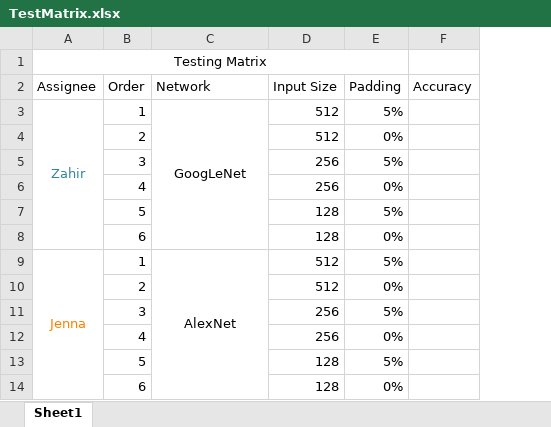
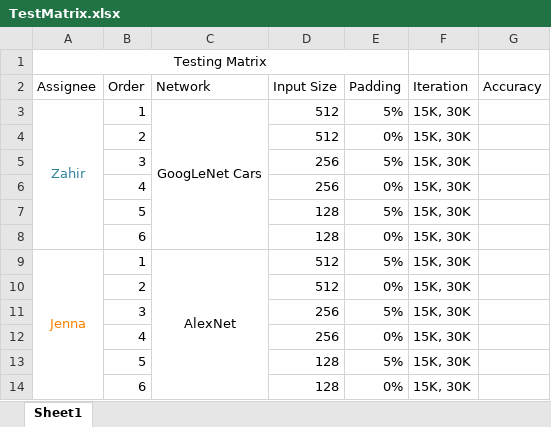
Before and after one commit to xorthat/NameThatCar, an Excel workbook: TestMatrix.xlsx, sheet Sheet1, drawn as a sheet; values as stored, in another font and other column widths than the file's, no borders; the diff names each change by its address in the sheet, - before the commit and + after, or states it on an @@ line.

Commit message:
Updated test matrix

```diff
--- a/TestMatrix.xlsx (sheet Sheet1)
+++ b/TestMatrix.xlsx (sheet Sheet1)
+column F (Iteration), rows 3-14: all 15K, 30K
-C3 (Network): GoogLeNet
+C3 (Network): GoogLeNet Cars
```
